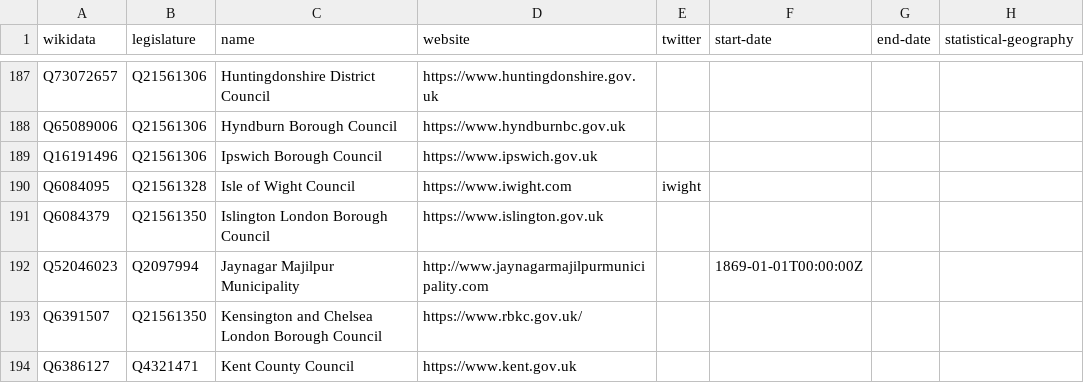
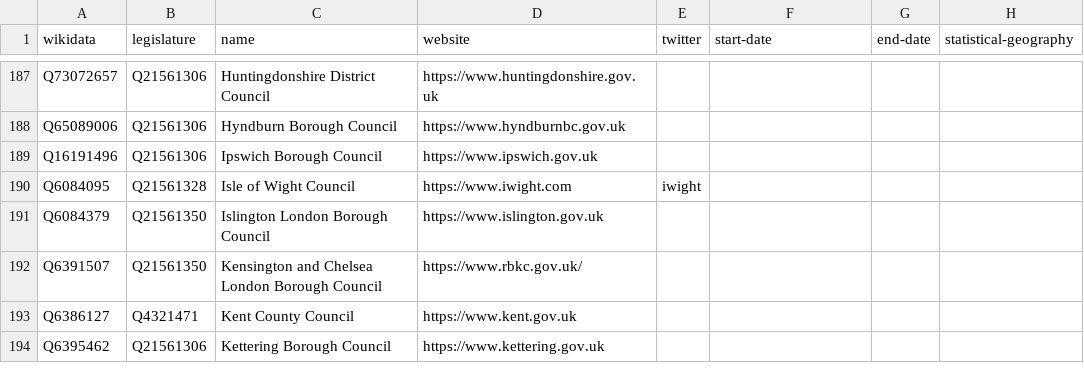
Before and after one commit to digital-land/organisation-dataset, a CSV file: collection/wikidata/legislature.csv, drawn as a sheet; only a part is shown, gaps mark what is left out; the shorter side is filled out with more unchanged rows; the diff names each change by its address in the sheet, - before the commit and + after, or states it on an @@ line.

Commit message:
Commit files collected on 2020-08-10

```diff
--- a/collection/wikidata/legislature.csv
+++ b/collection/wikidata/legislature.csv
-row 192: Q52046023 | Q2097994 | Jaynagar Majilpur Municipality | http://www.jaynagarmajilpurmunicipality.com |  | 1869-01-01T00:00:00Z
```
